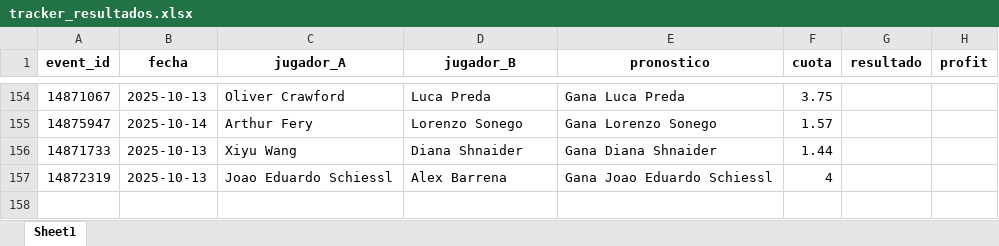
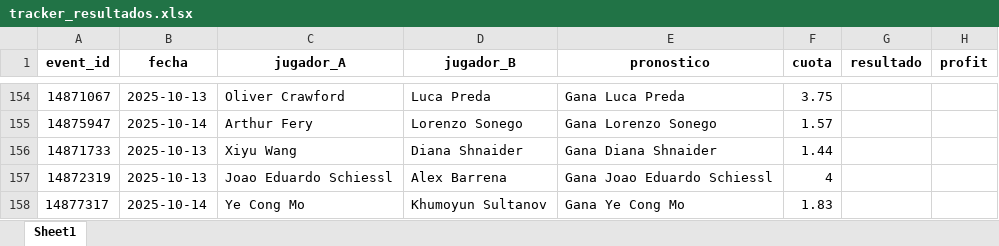
Before and after one commit to andreuroigv/tennis-tracker-app, an Excel workbook: tracker_resultados.xlsx, sheet Sheet1, drawn as a sheet; only a part is shown, gaps mark what is left out; values as stored, in another font and other column widths than the file's, no borders; the diff names each change by its address in the sheet, - before the commit and + after, or states it on an @@ line.

Commit message:
🔄 Sync automático del tracker (cada 3h)

```diff
--- a/tracker_resultados.xlsx (sheet Sheet1)
+++ b/tracker_resultados.xlsx (sheet Sheet1)
+row 158: 14877317 | 2025-10-14 | Ye Cong Mo | Khumoyun Sultanov | Gana Ye Cong Mo | 1.83
```
